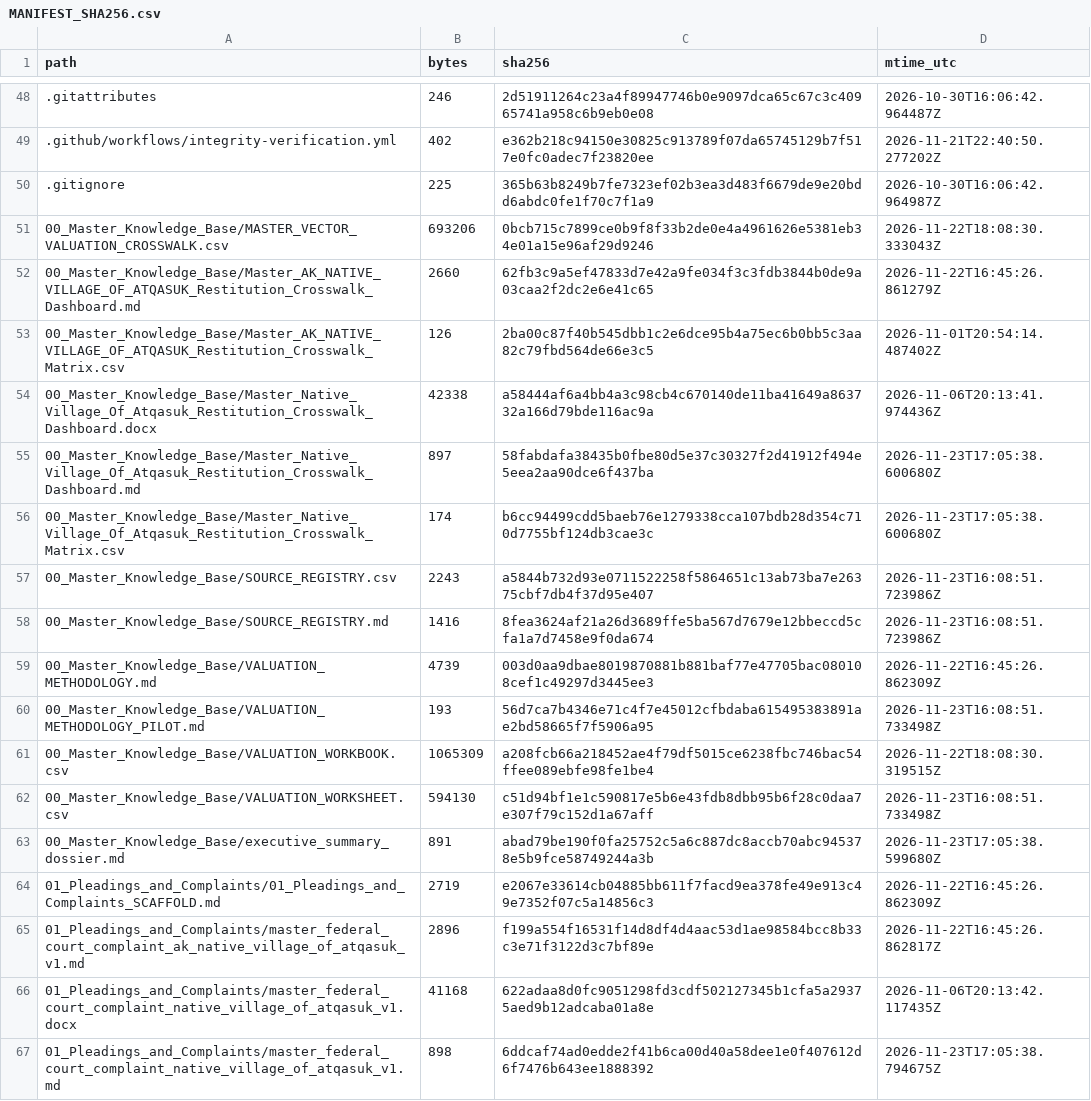
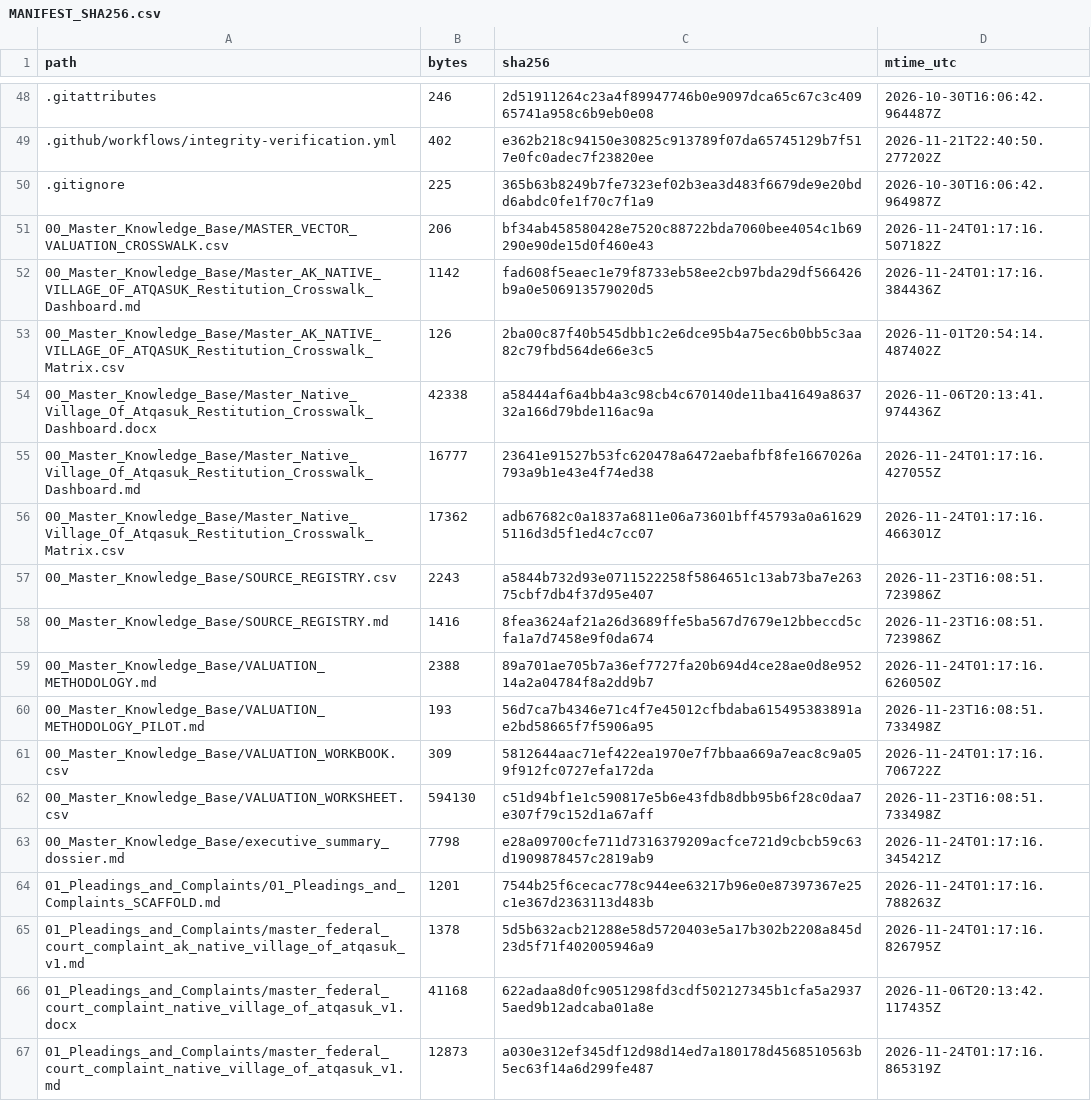
Before and after one commit to GlobalRestitutionAlliance/turtle-island-us-ak-native-village-of-atqasuk-master-litigation, a CSV file: 99_Archives_and_Manifests/MANIFEST_SHA256.csv, drawn as a sheet; only a part is shown, gaps mark what is left out; the diff covers the shown part only.

```diff
--- a/99_Archives_and_Manifests/MANIFEST_SHA256.csv
+++ b/99_Archives_and_Manifests/MANIFEST_SHA256.csv
@@ -50,18 +50,18 @@ path,bytes,sha256,mtime_utc
 .gitignore,225,365b63b8249b7fe7323ef02b3ea3d483f6679de9e20bdd6abdc0fe1f70c7f1a9,2026-10-30T16:06:42.964987Z
-00_Master_Knowledge_Base/MASTER_VECTOR_VALUATION_CROSSWALK.csv,693206,0bcb715c7899ce0b9f8f33b2de0e4a4961626e5381eb34e01a15e96af29d9246,2026-11-22T18:08:30.333043Z
-00_Master_Knowledge_Base/Master_AK_NATIVE_VILLAGE_OF_ATQASUK_Restitution_Crosswalk_Dashboard.md,2660,62fb3c9a5ef47833d7e42a9fe034f3c3fdb3844b0de9a03caa2f2dc2e6e41c65,2026-11-22T16:45:26.861279Z
+00_Master_Knowledge_Base/MASTER_VECTOR_VALUATION_CROSSWALK.csv,206,bf34ab458580428e7520c88722bda7060bee4054c1b69290e90de15d0f460e43,2026-11-24T01:17:16.507182Z
+00_Master_Knowledge_Base/Master_AK_NATIVE_VILLAGE_OF_ATQASUK_Restitution_Crosswalk_Dashboard.md,1142,fad608f5eaec1e79f8733eb58ee2cb97bda29df566426b9a0e506913579020d5,2026-11-24T01:17:16.384436Z
 00_Master_Knowledge_Base/Master_AK_NATIVE_VILLAGE_OF_ATQASUK_Restitution_Crosswalk_Matrix.csv,126,2ba00c87f40b545dbb1c2e6dce95b4a75ec6b0bb5c3aa82c79fbd564de66e3c5,2026-11-01T20:54:14.487402Z
 00_Master_Knowledge_Base/Master_Native_Village_Of_Atqasuk_Restitution_Crosswalk_Dashboard.docx,42338,a58444af6a4bb4a3c98cb4c670140de11ba41649a863732a166d79bde116ac9a,2026-11-06T20:13:41.974436Z
-00_Master_Knowledge_Base/Master_Native_Village_Of_Atqasuk_Restitution_Crosswalk_Dashboard.md,897,58fabdafa38435b0fbe80d5e37c30327f2d41912f494e5eea2aa90dce6f437ba,2026-11-23T17:05:38.600680Z
-00_Master_Knowledge_Base/Master_Native_Village_Of_Atqasuk_Restitution_Crosswalk_Matrix.csv,174,b6cc94499cdd5baeb76e1279338cca107bdb28d354c710d7755bf124db3cae3c,2026-11-23T17:05:38.600680Z
+00_Master_Knowledge_Base/Master_Native_Village_Of_Atqasuk_Restitution_Crosswalk_Dashboard.md,16777,23641e91527b53fc620478a6472aebafbf8fe1667026a793a9b1e43e4f74ed38,2026-11-24T01:17:16.427055Z
+00_Master_Knowledge_Base/Master_Native_Village_Of_Atqasuk_Restitution_Crosswalk_Matrix.csv,17362,adb67682c0a1837a6811e06a73601bff45793a0a616295116d3d5f1ed4c7cc07,2026-11-24T01:17:16.466301Z
 00_Master_Knowledge_Base/SOURCE_REGISTRY.csv,2243,a5844b732d93e0711522258f5864651c13ab73ba7e26375cbf7db4f37d95e407,2026-11-23T16:08:51.723986Z
 00_Master_Knowledge_Base/SOURCE_REGISTRY.md,1416,8fea3624af21a26d3689ffe5ba567d7679e12bbeccd5cfa1a7d7458e9f0da674,2026-11-23T16:08:51.723986Z
-00_Master_Knowledge_Base/VALUATION_METHODOLOGY.md,4739,003d0aa9dbae8019870881b881baf77e47705bac080108cef1c49297d3445ee3,2026-11-22T16:45:26.862309Z
+00_Master_Knowledge_Base/VALUATION_METHODOLOGY.md,2388,89a701ae705b7a36ef7727fa20b694d4ce28ae0d8e95214a2a04784f8a2dd9b7,2026-11-24T01:17:16.626050Z
 00_Master_Knowledge_Base/VALUATION_METHODOLOGY_PILOT.md,193,56d7ca7b4346e71c4f7e45012cfbdaba615495383891ae2bd58665f7f5906a95,2026-11-23T16:08:51.733498Z
-00_Master_Knowledge_Base/VALUATION_WORKBOOK.csv,1065309,a208fcb66a218452ae4f79df5015ce6238fbc746bac54ffee089ebfe98fe1be4,2026-11-22T18:08:30.319515Z
+00_Master_Knowledge_Base/VALUATION_WORKBOOK.csv,309,5812644aac71ef422ea1970e7f7bbaa669a7eac8c9a059f912fc0727efa172da,2026-11-24T01:17:16.706722Z
 00_Master_Knowledge_Base/VALUATION_WORKSHEET.csv,594130,c51d94bf1e1c590817e5b6e43fdb8dbb95b6f28c0daa7e307f79c152d1a67aff,2026-11-23T16:08:51.733498Z
-00_Master_Knowledge_Base/executive_summary_dossier.md,891,abad79be190f0fa25752c5a6c887dc8accb70abc945378e5b9fce58749244a3b,2026-11-23T17:05:38.599680Z
-01_Pleadings_and_Complaints/01_Pleadings_and_Complaints_SCAFFOLD.md,2719,e2067e33614cb04885bb611f7facd9ea378fe49e913c49e7352f07c5a14856c3,2026-11-22T16:45:26.862309Z
-01_Pleadings_and_Complaints/master_federal_court_complaint_ak_native_village_of_atqasuk_v1.md,2896,f199a554f16531f14d8df4d4aac53d1ae98584bcc8b33c3e71f3122d3c7bf89e,2026-11-22T16:45:26.862817Z
+00_Master_Knowledge_Base/executive_summary_dossier.md,7798,e28a09700cfe711d7316379209acfce721d9cbcb59c63d1909878457c2819ab9,2026-11-24T01:17:16.345421Z
+01_Pleadings_and_Complaints/01_Pleadings_and_Complaints_SCAFFOLD.md,1201,7544b25f6cecac778c944ee63217b96e0e87397367e25c1e367d2363113d483b,2026-11-24T01:17:16.788263Z
+01_Pleadings_and_Complaints/master_federal_court_complaint_ak_native_village_of_atqasuk_v1.md,1378,5d5b632acb21288e58d5720403e5a17b302b2208a845d23d5f71f402005946a9,2026-11-24T01:17:16.826795Z
 01_Pleadings_and_Complaints/master_federal_court_complaint_native_village_of_atqasuk_v1.docx,41168,622adaa8d0fc9051298fd3cdf502127345b1cfa5a29375aed9b12adcaba01a8e,2026-11-06T20:13:42.117435Z
-01_Pleadings_and_Complaints/master_federal_court_complaint_native_village_of_atqasuk_v1.md,898,6ddcaf74ad0edde2f41b6ca00d40a58dee1e0f407612d6f7476b643ee1888392,2026-11-23T17:05:38.794675Z
+01_Pleadings_and_Complaints/master_federal_court_complaint_native_village_of_atqasuk_v1.md,12873,a030e312ef345df12d98d14ed7a180178d4568510563b5ec63f14a6d299fe487,2026-11-24T01:17:16.865319Z
```
Also changed, not shown: 86 edited cells elsewhere in this file, 39 other files.
